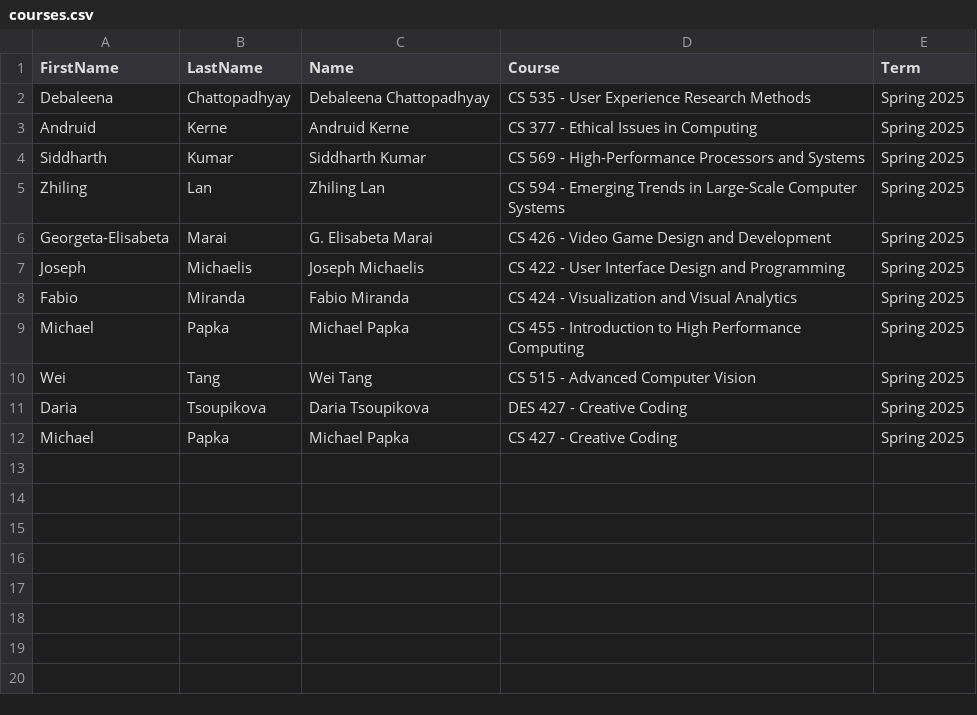
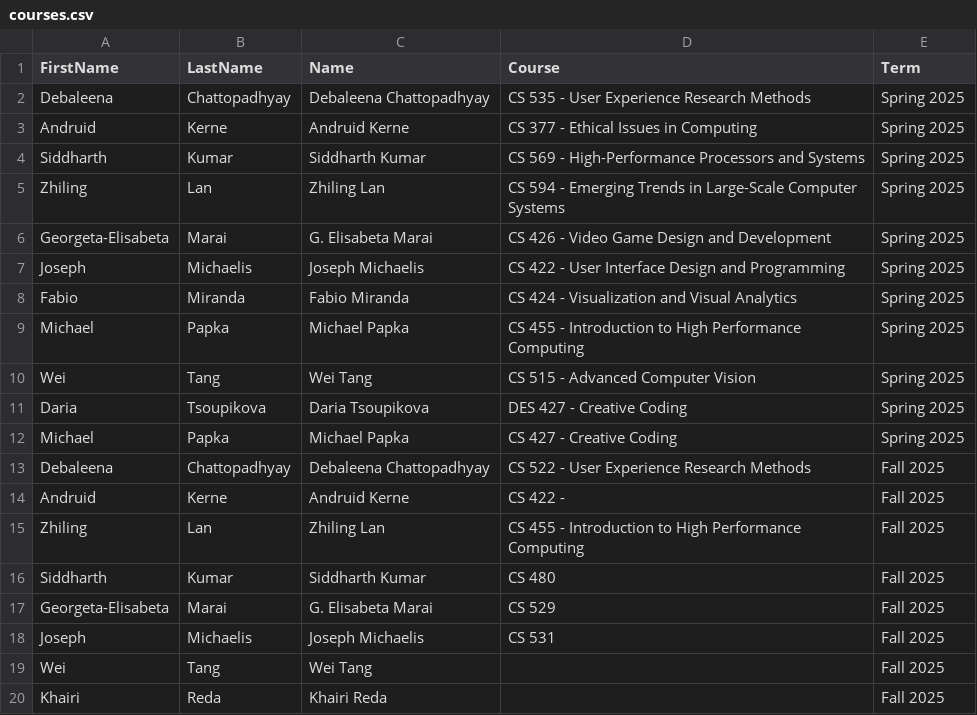
Before and after one commit to alshedivat/al-folio, a CSV file: _data/courses.csv, drawn as a sheet; the diff names each change by its address in the sheet, - before the commit and + after, or states it on an @@ line.

```diff
--- a/_data/courses.csv
+++ b/_data/courses.csv
+row 13: Debaleena | Chattopadhyay | Debaleena Chattopadhyay | CS 522 - User Experience Research Methods | Fall 2025
+row 14: Andruid | Kerne | Andruid Kerne | CS 422 - | Fall 2025
+row 15: Zhiling | Lan | Zhiling Lan | CS 455 - Introduction to High Performance Computing | Fall 2025
+row 16: Siddharth | Kumar | Siddharth Kumar | CS 480 | Fall 2025
+row 17: Georgeta-Elisabeta | Marai | G. Elisabeta Marai | CS 529 | Fall 2025
+row 18: Joseph | Michaelis | Joseph Michaelis | CS 531 | Fall 2025
+row 19: Wei | Tang | Wei Tang |  | Fall 2025
+row 20: Khairi | Reda | Khairi Reda |  | Fall 2025
```
Also changed, not shown: _data/people.csv, 3 other files.
